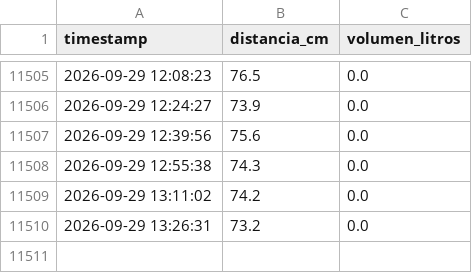
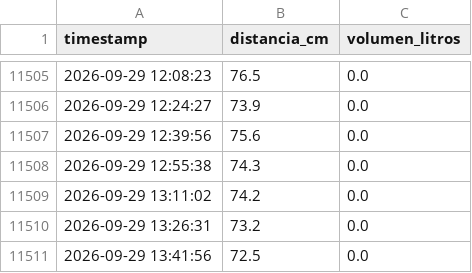
Before and after one commit to geograficaaala/awa05-telemetria, a CSV file: data/raw/nivel_raw.csv, drawn as a sheet; only a part is shown, gaps mark what is left out; the diff names each change by its address in the sheet, - before the commit and + after, or states it on an @@ line.

Commit message:
Actualizacion automatica 2026-09-29 13:41:58

```diff
--- a/data/raw/nivel_raw.csv
+++ b/data/raw/nivel_raw.csv
+row 11511: 2026-09-29 13:41:56 | 72.5 | 0.0
```
